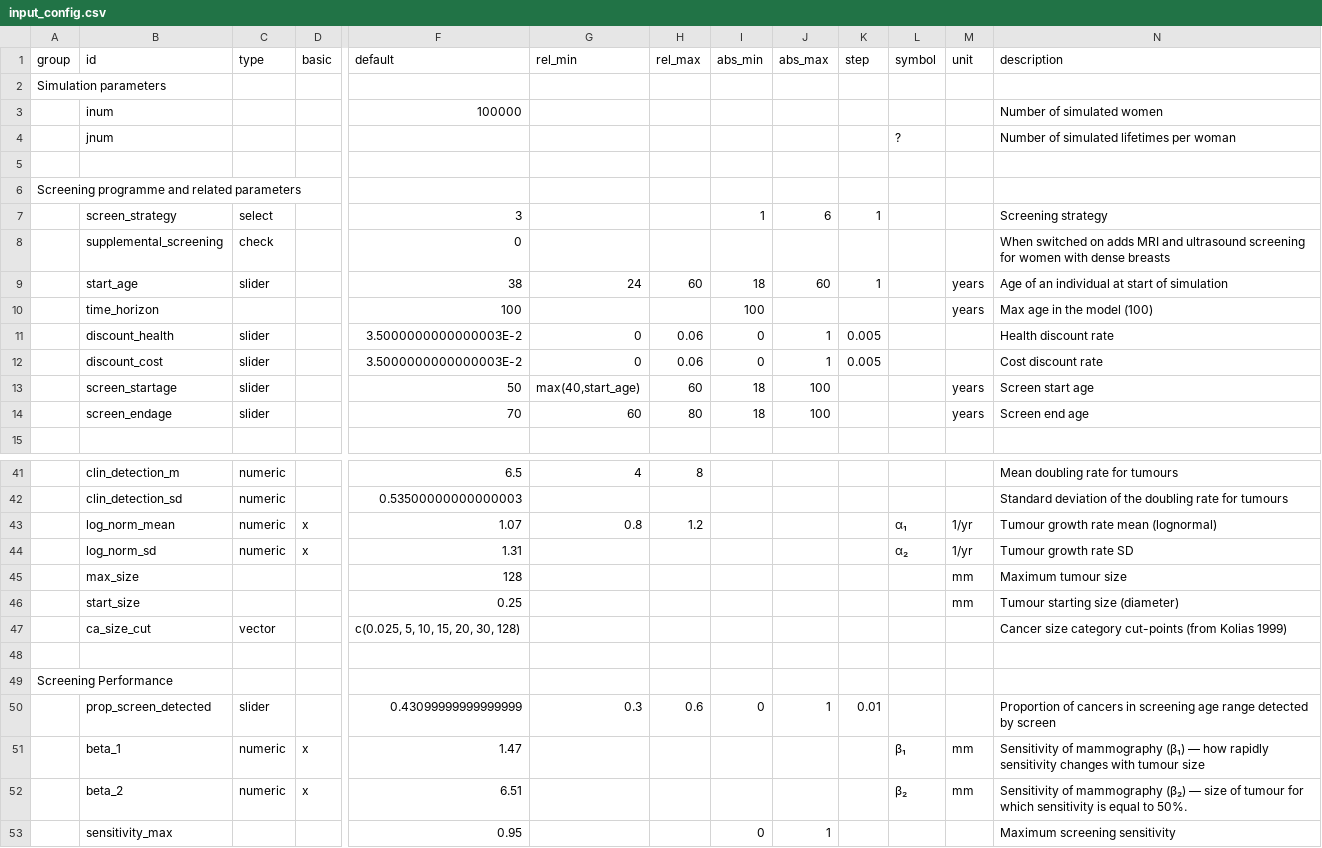
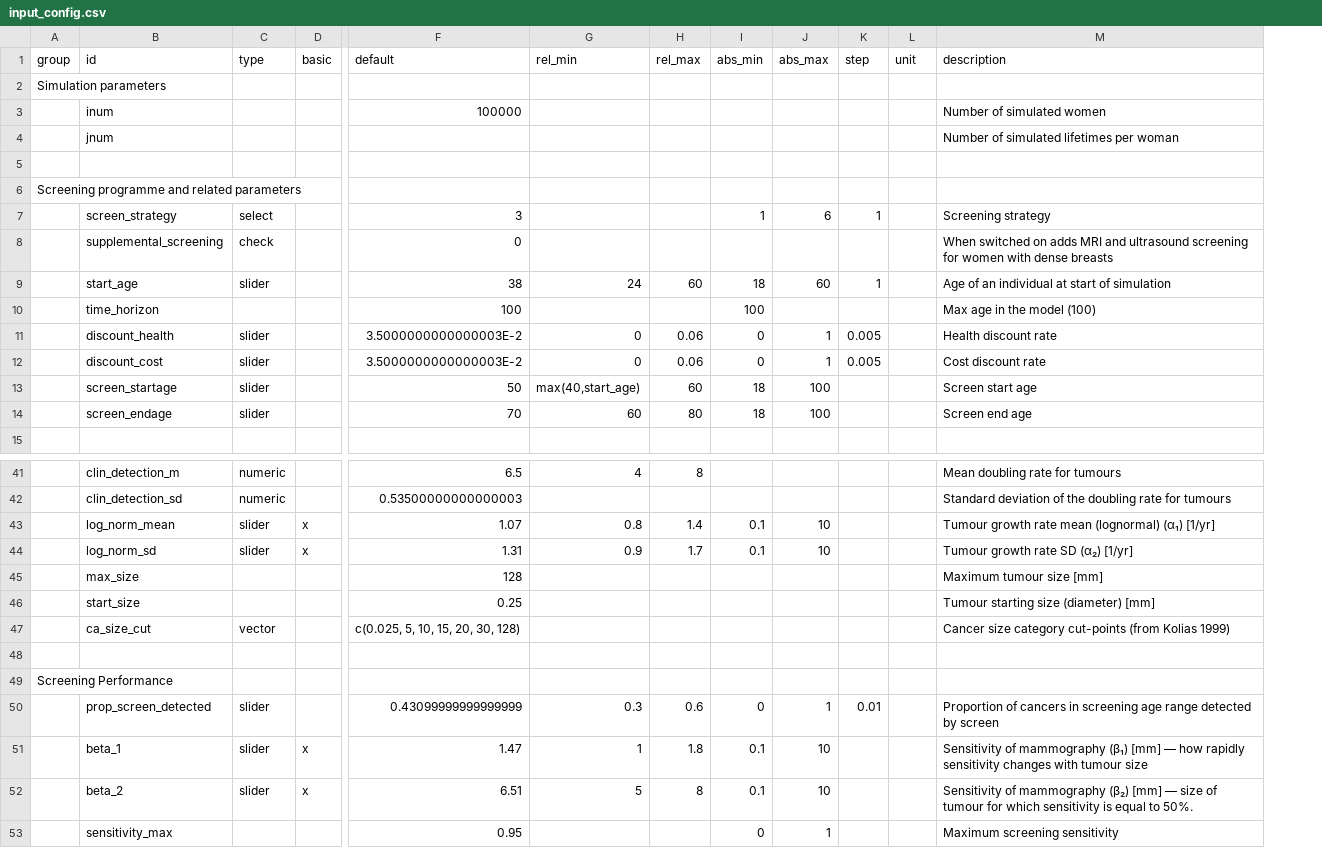
Before and after one commit to UoMResearchIT/MANC-RISK-SCREEN, a CSV file: data-raw/input_config.csv, drawn as a sheet; only a part is shown, gaps mark what is left out; removed rows and columns are numbered as before the commit, all else as after; the diff covers the shown part only; the diff names each change by its address in the sheet, - before the commit and + after, or states it on an @@ line.

Commit message:
Fix cost & CDR units, remove symbol column, and keep "units" only for parsing PSA<->UI, make all basic inputs sliders.

```diff
--- a/data-raw/input_config.csv
+++ b/data-raw/input_config.csv
-column L (symbol), row 4: ?; rows 43-52: α₁ | α₂ |  |  |  |  |  |  | β₁ | β₂
-L9:L10 (unit): years
+L9:L10 (unit): (empty)
-L13:L14 (unit): years
+L13:L14 (unit): (empty)
-C43:C44 (type): numeric
+C43:C44 (type): slider
-H43 (rel_max): 1.2
+H43 (rel_max): 1.4
-I43:I44 (abs_min): (empty)
+I43:I44 (abs_min): 0.1
-J43:J44 (abs_max): (empty)
+J43:J44 (abs_max): 10
-L43:L44 (unit): 1/yr
+L43:L44 (unit): (empty)
-M43 (description): Tumour growth rate mean (lognormal)
+M43 (description): Tumour growth rate mean (lognormal) (α₁) [1/yr]
-G44 (rel_min): (empty)
+G44 (rel_min): 0.9
-H44 (rel_max): (empty)
+H44 (rel_max): 1.7
-M44 (description): Tumour growth rate SD
+M44 (description): Tumour growth rate SD (α₂) [1/yr]
-L45:L46 (unit): mm
+L45:L46 (unit): (empty)
-M45 (description): Maximum tumour size
+M45 (description): Maximum tumour size [mm]
-M46 (description): Tumour starting size (diameter)
+M46 (description): Tumour starting size (diameter) [mm]
-C51:C52 (type): numeric
+C51:C52 (type): slider
-G51 (rel_min): (empty)
+G51 (rel_min): 1
-H51 (rel_max): (empty)
+H51 (rel_max): 1.8
-I51:I52 (abs_min): (empty)
+I51:I52 (abs_min): 0.1
-J51:J52 (abs_max): (empty)
+J51:J52 (abs_max): 10
-L51:L52 (unit): mm
+L51:L52 (unit): (empty)
-M51 (description): …mammography (β₁) — how…
+M51 (description): …mammography (β₁) [mm] — how…
-G52 (rel_min): (empty)
+G52 (rel_min): 5
-H52 (rel_max): (empty)
+H52 (rel_max): 8
-M52 (description): …mammography (β₂) — size…
+M52 (description): …mammography (β₂) [mm] — size…
```
Also changed, not shown: 1 added row, 1 removed row and 34 edited cells elsewhere in this file, 10 other files.
